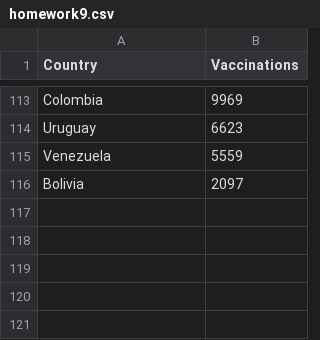
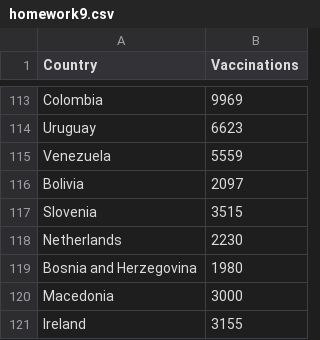
Before and after one commit to xluu0008/DataVisulization2, a CSV file: homework9.csv, drawn as a sheet; only a part is shown, gaps mark what is left out; the diff names each change by its address in the sheet, - before the commit and + after, or states it on an @@ line.

Commit message:
Add files via upload

```diff
--- a/homework9.csv
+++ b/homework9.csv
+row 117: Slovenia | 3515
+row 118: Netherlands | 2230
+row 119: Bosnia and Herzegovina | 1980
+row 120: Macedonia | 3000
+row 121: Ireland | 3155
```
